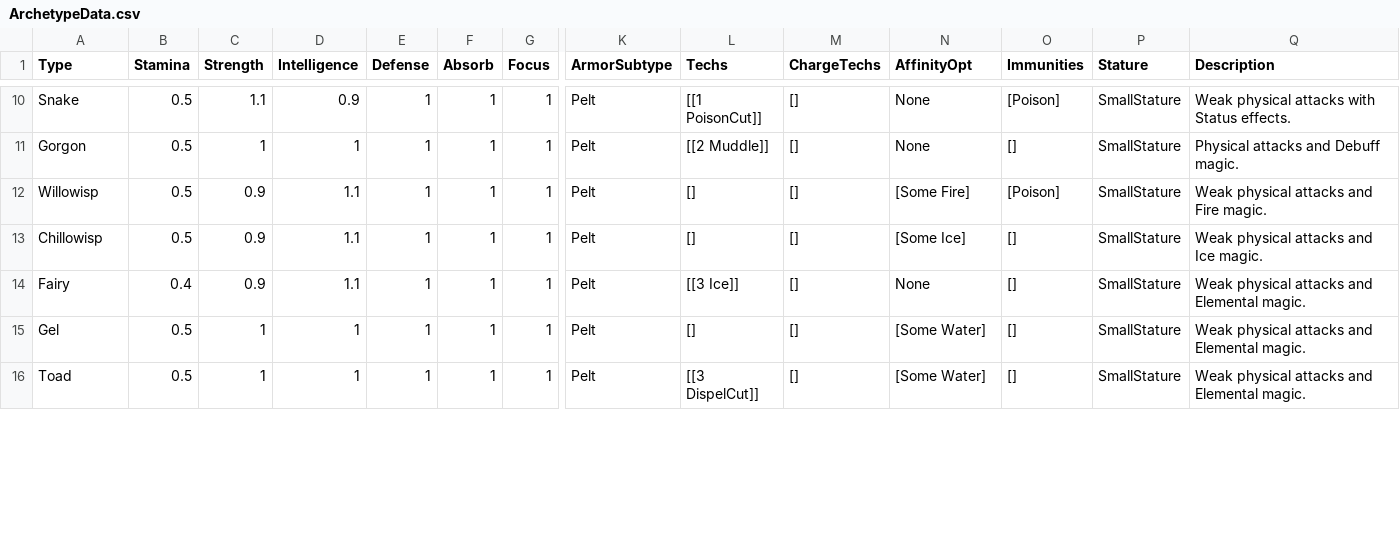
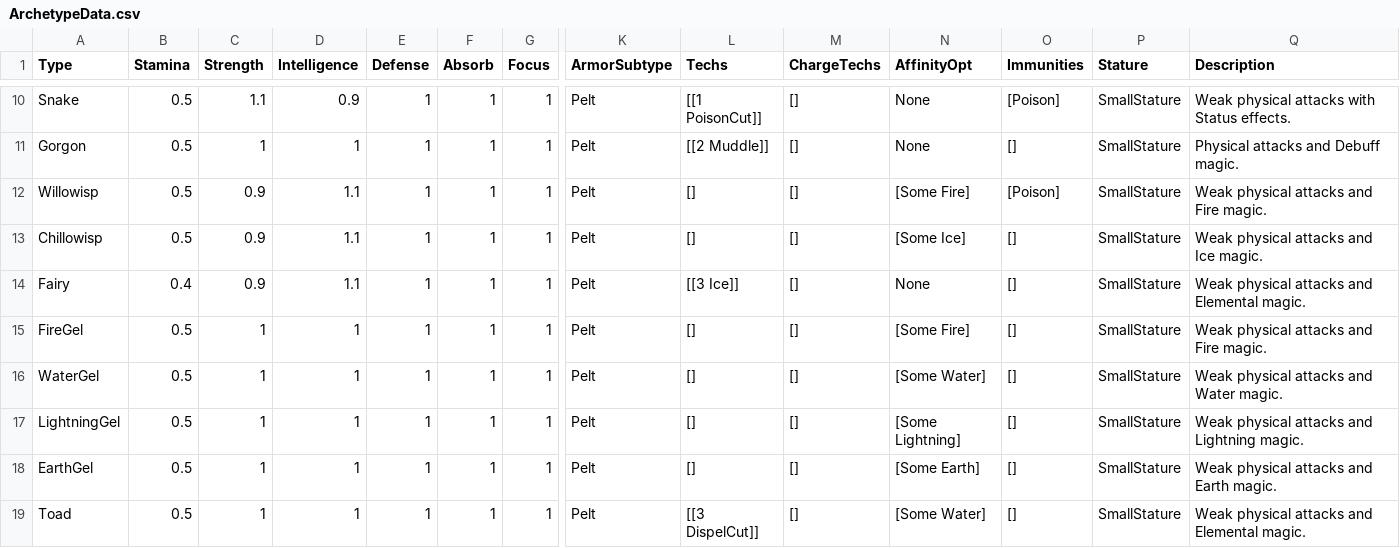
Before and after one commit to bryanedds/Nu, a CSV file: Projects/OmniBlade/Assets/Data/ArchetypeData.csv, drawn as a sheet; only a part is shown, gaps mark what is left out; addresses are those after the commit; rows hold the shown columns only; the diff covers the shown part only; the diff names each change by its address in the sheet, - before the commit and + after, or states it on an @@ line.

Commit message:
Elements rework.
Former-commit-id: 8371b235504533dfecf38bc278ae566bdd15e867

```diff
--- a/Projects/OmniBlade/Assets/Data/ArchetypeData.csv
+++ b/Projects/OmniBlade/Assets/Data/ArchetypeData.csv
+row 15: FireGel | 0.5 | 1 | 1 | 1 | 1 | 1 | Pelt | [] | [] | [Some Fire] | [] | SmallStature | Weak physical attacks and Fire magic.
-A16 (Type): Gel
+A16 (Type): WaterGel
-Q16 (Description): Weak physical attacks and Elemental magic.
+Q16 (Description): Weak physical attacks and Water magic.
+row 17: LightningGel | 0.5 | 1 | 1 | 1 | 1 | 1 | Pelt | [] | [] | [Some Lightning] | [] | SmallStature | Weak physical attacks and Lightning magic.
+row 18: EarthGel | 0.5 | 1 | 1 | 1 | 1 | 1 | Pelt | [] | [] | [Some Earth] | [] | SmallStature | Weak physical attacks and Earth magic.
```
Also changed, not shown: 1 added row and 25 edited cells elsewhere in this file, Projects/OmniBlade/Assets/Data/TechData.csv, 2 other files.
